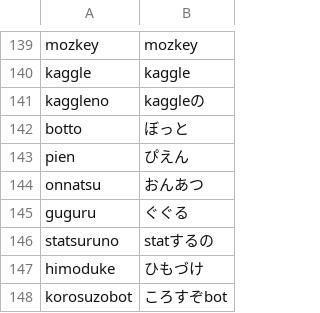
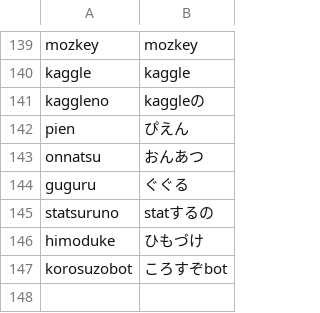
Before and after one commit to yksr-melt/Meltype, a TSV file: src/Meltype.Core.Tests/data/issue-cases.tsv, drawn as a sheet; only a part is shown, gaps mark what is left out.

Commit message:
fix（辞書）: #1545（ぼっと）を取り下げ
readings-extra.txt に ぼっと を足すと、bot の後ろに「と」が続く入力（botto → botと、bottoshite → botとして、bottohanasu → botと話す）が ぼっと に取られる退行があった。bot＋と と ぼっと の判別は辞書だけではできないので、#1545 はこの PR から外して切り分ける。辞書・issue-cases.tsv・CompositionTests から ぼっと の分を取り除いた。

```diff
--- a/src/Meltype.Core.Tests/data/issue-cases.tsv
+++ b/src/Meltype.Core.Tests/data/issue-cases.tsv
@@ -141,3 +141,2 @@ kaggle	kaggle
 kaggleno	kaggleの
-botto	ぼっと
 pien	ぴえん
```
Also changed, not shown: 2 other files.
